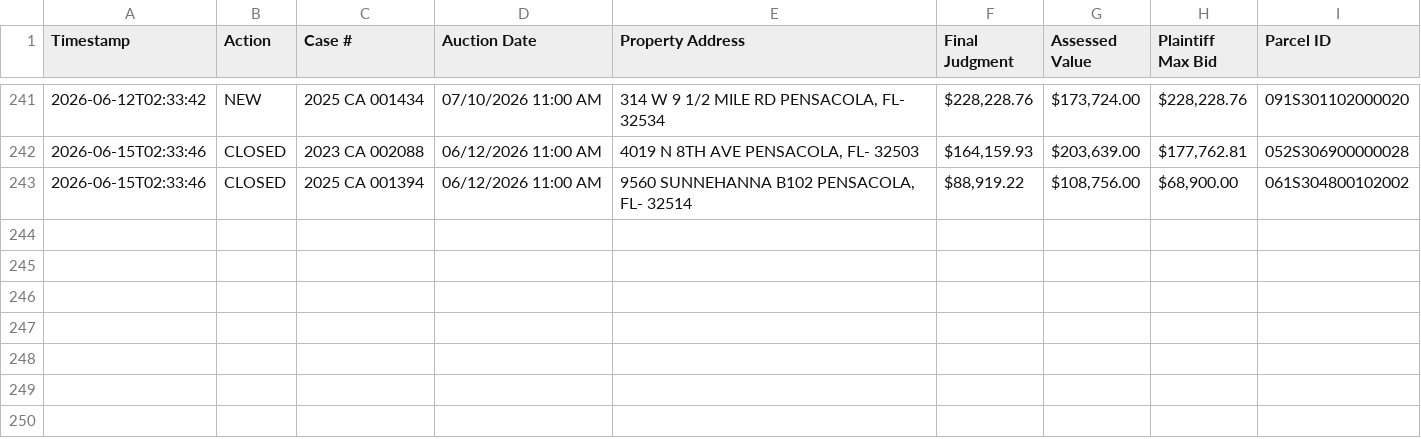
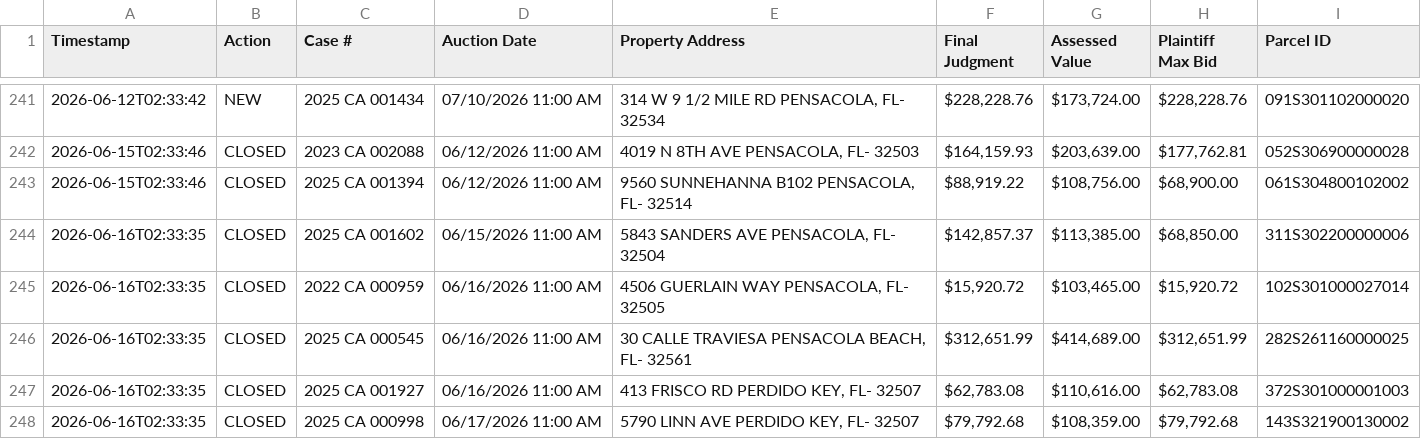
Before and after one commit to figlesias7/realforeclose-escambia, a CSV file: data/event_log.csv, drawn as a sheet; only a part is shown, gaps mark what is left out; the diff names each change by its address in the sheet, - before the commit and + after, or states it on an @@ line.

```diff
--- a/data/event_log.csv
+++ b/data/event_log.csv
+row 244: 2026-06-16T02:33:35 | CLOSED | 2025 CA 001602 | 06/15/2026 11:00 AM | 5843 SANDERS AVE PENSACOLA, FL- 32504 | $142,857.37 | $113,385.00 | $68,850.00 | 311S302200000006
+row 245: 2026-06-16T02:33:35 | CLOSED | 2022 CA 000959 | 06/16/2026 11:00 AM | 4506 GUERLAIN WAY PENSACOLA, FL- 32505 | $15,920.72 | $103,465.00 | $15,920.72 | 102S301000027014
+row 246: 2026-06-16T02:33:35 | CLOSED | 2025 CA 000545 | 06/16/2026 11:00 AM | 30 CALLE TRAVIESA PENSACOLA BEACH, FL- 32561 | $312,651.99 | $414,689.00 | $312,651.99 | 282S261160000025
+row 247: 2026-06-16T02:33:35 | CLOSED | 2025 CA 001927 | 06/16/2026 11:00 AM | 413 FRISCO RD PERDIDO KEY, FL- 32507 | $62,783.08 | $110,616.00 | $62,783.08 | 372S301000001003
+row 248: 2026-06-16T02:33:35 | CLOSED | 2025 CA 000998 | 06/17/2026 11:00 AM | 5790 LINN AVE PERDIDO KEY, FL- 32507 | $79,792.68 | $108,359.00 | $79,792.68 | 143S321900130002
```
Also changed, not shown: 3 other files.
